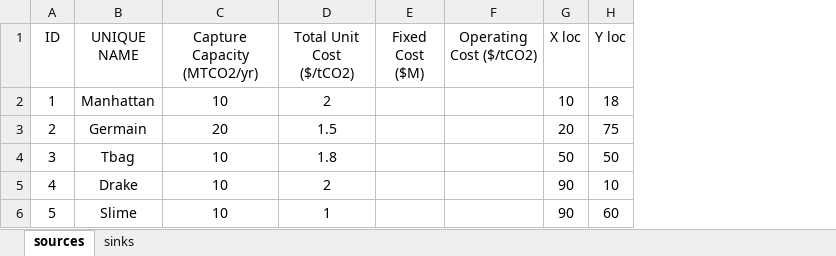
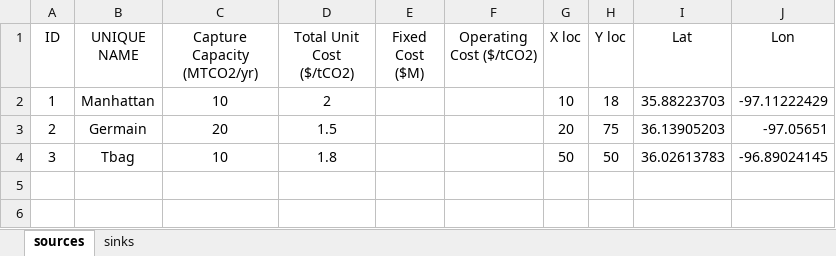
Before and after one commit to davidpcg01/SEQUESTRIX, an Excel workbook: TestInput.xlsx, sheet sources, drawn as a sheet; values as stored, in another font and other column widths than the file's, no borders; removed rows and columns are numbered as before the commit, all else as after; the diff names each change by its address in the sheet, - before the commit and + after, or states it on an @@ line.

```diff
--- a/TestInput.xlsx (sheet sources)
+++ b/TestInput.xlsx (sheet sources)
+column I (Lat), rows 2-4: 35.88223703 | 36.13905203 | 36.02613783
+column J (Lon), rows 2-4: -97.11222429 | -97.05651 | -96.89024145
-row 5: 4 | Drake | 10 | 2 |  |  | 90 | 10
-row 6: 5 | Slime | 10 | 1 |  |  | 90 | 60
```
Also changed, not shown: sheet sinks, 35 other files.
